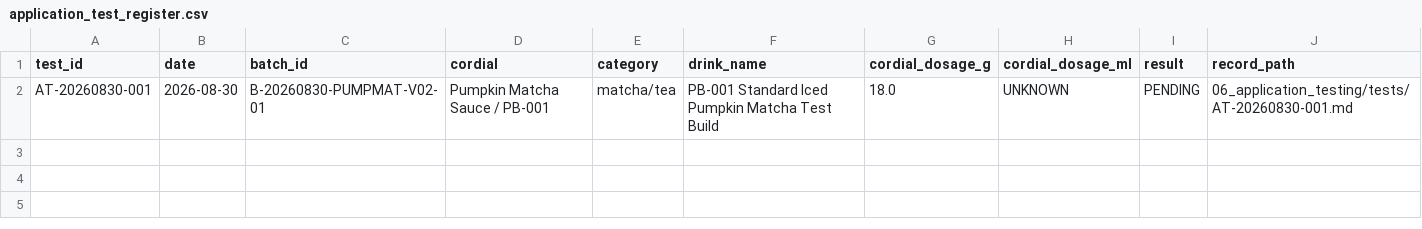
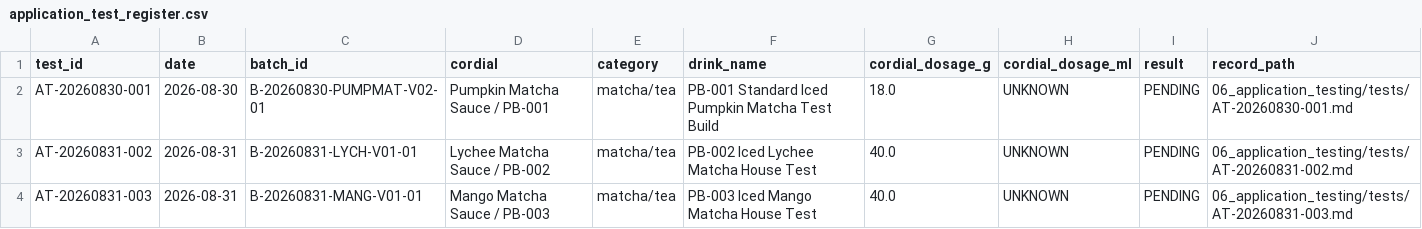
Before and after one commit to derkaal/Cordials, a CSV file: 06_application_testing/application_test_register.csv, drawn as a sheet; the diff names each change by its address in the sheet, - before the commit and + after, or states it on an @@ line.

```diff
--- a/06_application_testing/application_test_register.csv
+++ b/06_application_testing/application_test_register.csv
+row 3: AT-20260831-002 | 2026-08-31 | B-20260831-LYCH-V01-01 | Lychee Matcha Sauce / PB-002 | matcha/tea | PB-002 Iced Lychee Matcha House Test | 40.0 | UNKNOWN | PENDING | 06_application_testing/tests/AT-20260831-002.md
+row 4: AT-20260831-003 | 2026-08-31 | B-20260831-MANG-V01-01 | Mango Matcha Sauce / PB-003 | matcha/tea | PB-003 Iced Mango Matcha House Test | 40.0 | UNKNOWN | PENDING | 06_application_testing/tests/AT-20260831-003.md
```
Also changed, not shown: 02_sources/bibliography.csv, 03_professional_recipes/recipe_index.csv, 33 other files.
